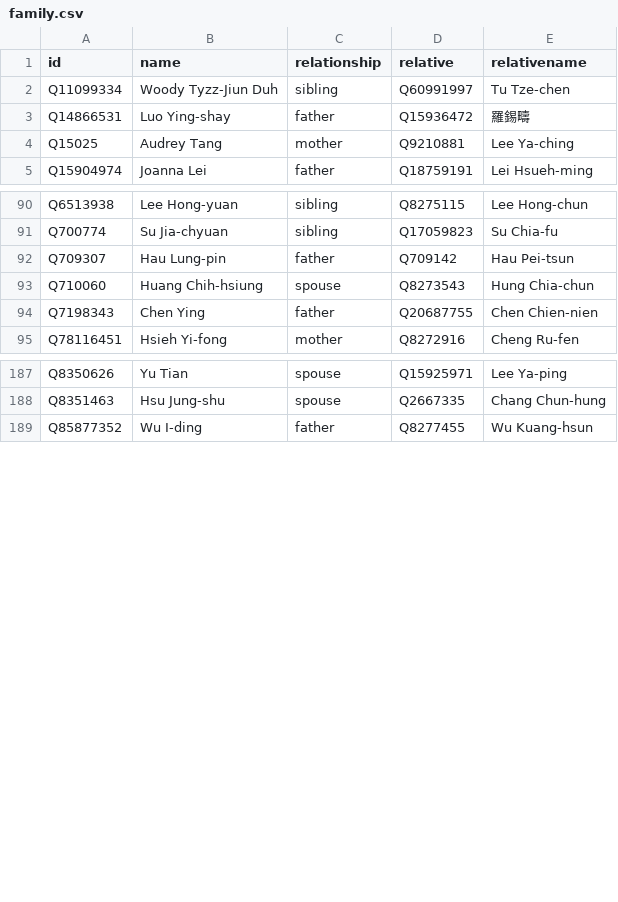
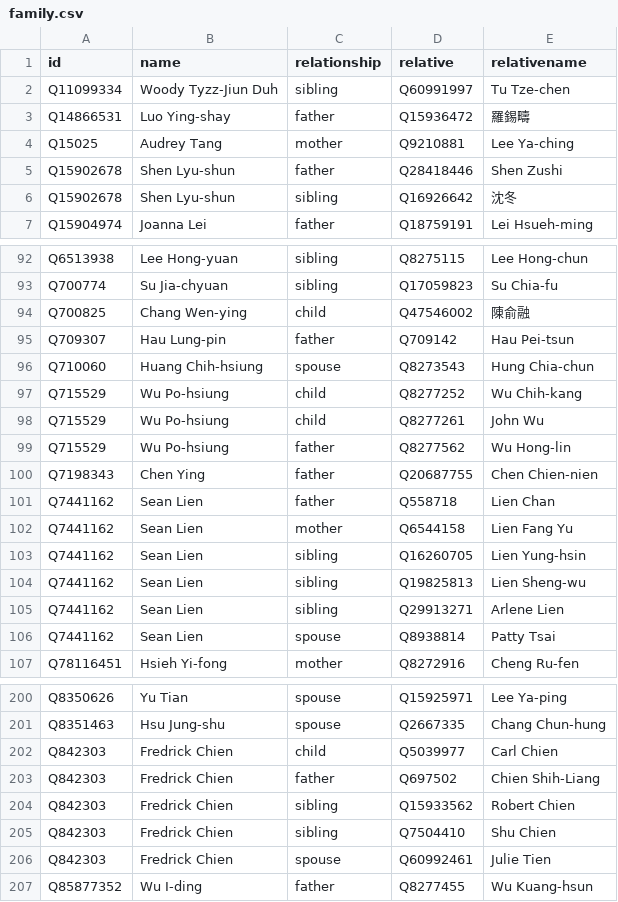
Before and after one commit to every-politician-scrapers/taiwan, a CSV file: html/family.csv, drawn as a sheet; only a part is shown, gaps mark what is left out; the diff covers the shown part only; the diff names each change by its address in the sheet, - before the commit and + after, or states it on an @@ line.

```diff
--- a/html/family.csv
+++ b/html/family.csv
+row 5: Q15902678 | Shen Lyu-shun | father | Q28418446 | Shen Zushi
+row 6: Q15902678 | Shen Lyu-shun | sibling | Q16926642 | 沈冬
+row 94: Q700825 | Chang Wen-ying | child | Q47546002 | 陳俞融
+row 97: Q715529 | Wu Po-hsiung | child | Q8277252 | Wu Chih-kang
+row 98: Q715529 | Wu Po-hsiung | child | Q8277261 | John Wu
+row 99: Q715529 | Wu Po-hsiung | father | Q8277562 | Wu Hong-lin
+row 101: Q7441162 | Sean Lien | father | Q558718 | Lien Chan
+row 102: Q7441162 | Sean Lien | mother | Q6544158 | Lien Fang Yu
+row 103: Q7441162 | Sean Lien | sibling | Q16260705 | Lien Yung-hsin
+row 104: Q7441162 | Sean Lien | sibling | Q19825813 | Lien Sheng-wu
+row 105: Q7441162 | Sean Lien | sibling | Q29913271 | Arlene Lien
+row 106: Q7441162 | Sean Lien | spouse | Q8938814 | Patty Tsai
+row 202: Q842303 | Fredrick Chien | child | Q5039977 | Carl Chien
+row 203: Q842303 | Fredrick Chien | father | Q697502 | Chien Shih-Liang
+row 204: Q842303 | Fredrick Chien | sibling | Q15933562 | Robert Chien
+row 205: Q842303 | Fredrick Chien | sibling | Q7504410 | Shu Chien
+row 206: Q842303 | Fredrick Chien | spouse | Q60992461 | Julie Tien
```
Also changed, not shown: 1 added row elsewhere in this file, html/bio.csv, html/holders21.csv, 5 other files.
